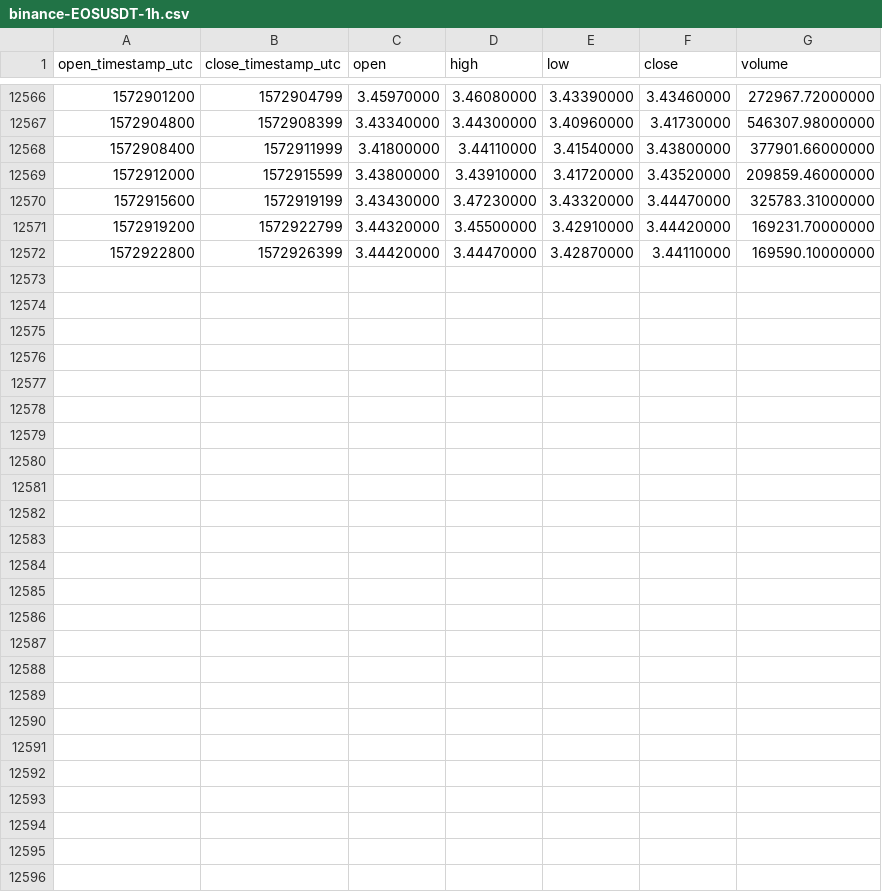
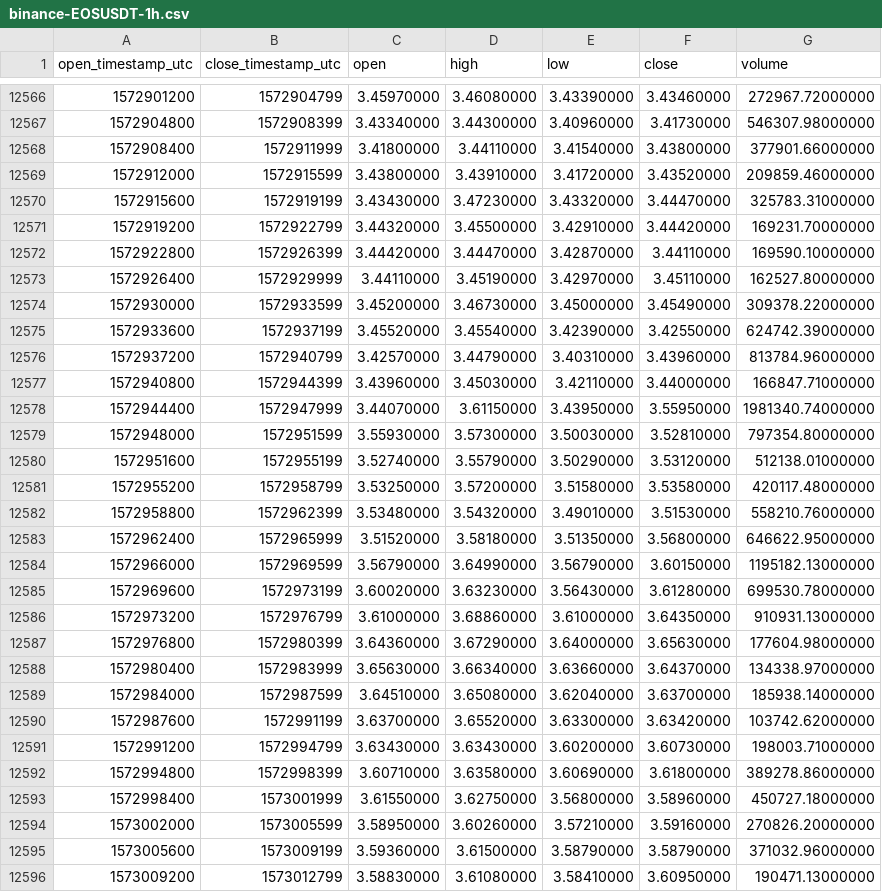
Before and after one commit to cryptobigbro/binance-EOSUSDT, a CSV file: binance-EOSUSDT-1h.csv, drawn as a sheet; only a part is shown, gaps mark what is left out.

Commit message:
Update OHLCV data.

```diff
--- a/binance-EOSUSDT-1h.csv
+++ b/binance-EOSUSDT-1h.csv
@@ -12572 +12572,25 @@ open_timestamp_utc,close_timestamp_utc,open,high,low,close,volume
 1572922800,1572926399,3.44420000,3.44470000,3.42870000,3.44110000,169590.10000000
+1572926400,1572929999,3.44110000,3.45190000,3.42970000,3.45110000,162527.80000000
+1572930000,1572933599,3.45200000,3.46730000,3.45000000,3.45490000,309378.22000000
+1572933600,1572937199,3.45520000,3.45540000,3.42390000,3.42550000,624742.39000000
+1572937200,1572940799,3.42570000,3.44790000,3.40310000,3.43960000,813784.96000000
+1572940800,1572944399,3.43960000,3.45030000,3.42110000,3.44000000,166847.71000000
+1572944400,1572947999,3.44070000,3.61150000,3.43950000,3.55950000,1981340.74000000
+1572948000,1572951599,3.55930000,3.57300000,3.50030000,3.52810000,797354.80000000
+1572951600,1572955199,3.52740000,3.55790000,3.50290000,3.53120000,512138.01000000
+1572955200,1572958799,3.53250000,3.57200000,3.51580000,3.53580000,420117.48000000
+1572958800,1572962399,3.53480000,3.54320000,3.49010000,3.51530000,558210.76000000
+1572962400,1572965999,3.51520000,3.58180000,3.51350000,3.56800000,646622.95000000
+1572966000,1572969599,3.56790000,3.64990000,3.56790000,3.60150000,1195182.13000000
+1572969600,1572973199,3.60020000,3.63230000,3.56430000,3.61280000,699530.78000000
+1572973200,1572976799,3.61000000,3.68860000,3.61000000,3.64350000,910931.13000000
+1572976800,1572980399,3.64360000,3.67290000,3.64000000,3.65630000,177604.98000000
+1572980400,1572983999,3.65630000,3.66340000,3.63660000,3.64370000,134338.97000000
+1572984000,1572987599,3.64510000,3.65080000,3.62040000,3.63700000,185938.14000000
+1572987600,1572991199,3.63700000,3.65520000,3.63300000,3.63420000,103742.62000000
+1572991200,1572994799,3.63430000,3.63430000,3.60200000,3.60730000,198003.71000000
+1572994800,1572998399,3.60710000,3.63580000,3.60690000,3.61800000,389278.86000000
+1572998400,1573001999,3.61550000,3.62750000,3.56800000,3.58960000,450727.18000000
+1573002000,1573005599,3.58950000,3.60260000,3.57210000,3.59160000,270826.20000000
+1573005600,1573009199,3.59360000,3.61500000,3.58790000,3.58790000,371032.96000000
+1573009200,1573012799,3.58830000,3.61080000,3.58410000,3.60950000,190471.13000000
```
Also changed, not shown: binance-EOSUSDT-1d.csv.
